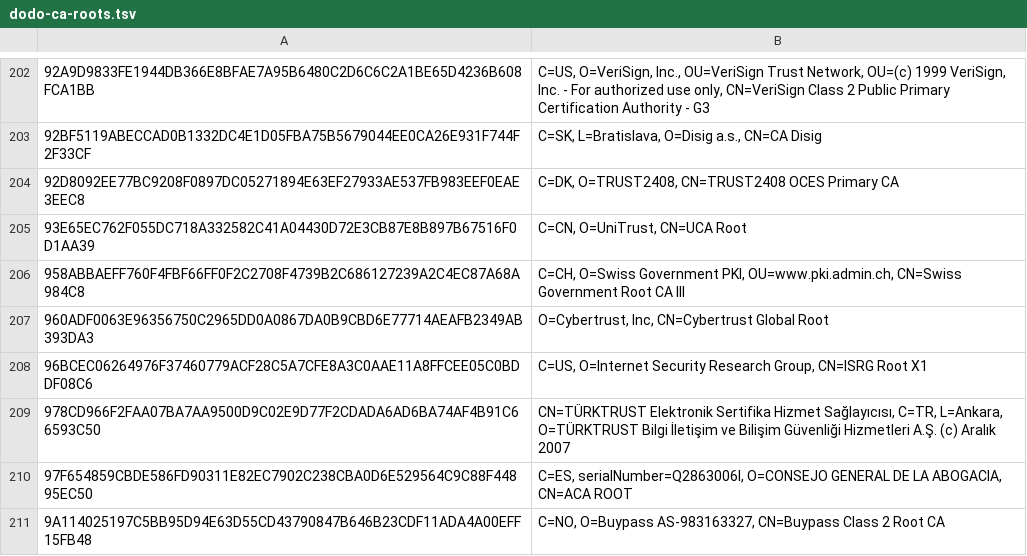
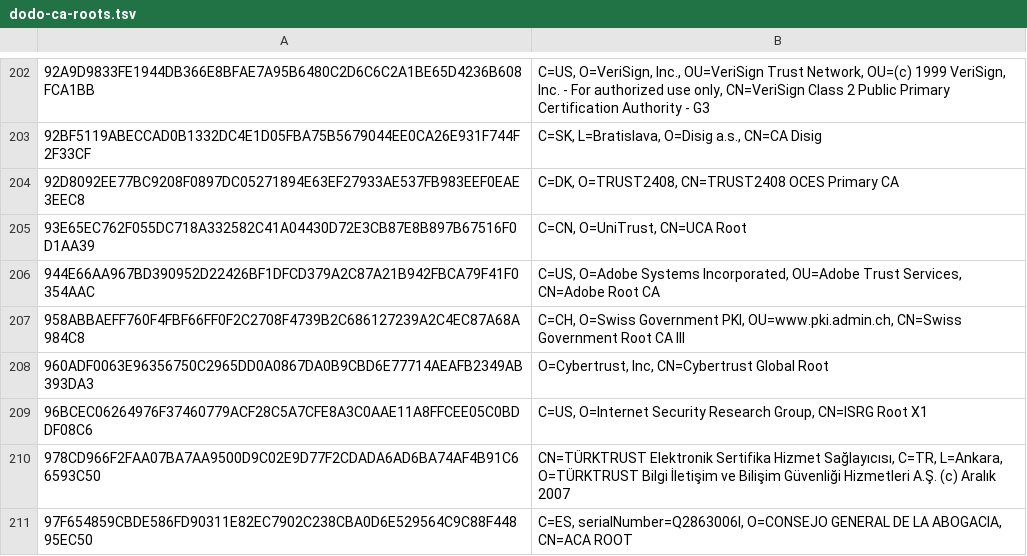
Before and after one commit to sectigo/CTLogs-AcceptedRoots, a TSV file: tsv/dodo-ca-roots.tsv, drawn as a sheet; only a part is shown, gaps mark what is left out; the shorter side is filled out with more unchanged rows; the diff names each change by its address in the sheet, - before the commit and + after, or states it on an @@ line.

Commit message:
Add the Adobe Root CA root to Dodo.

```diff
--- a/tsv/dodo-ca-roots.tsv
+++ b/tsv/dodo-ca-roots.tsv
+row 206: 944E66AA967BD390952D22426BF1DFCD379A2C87A21B942FBCA79F41F0354AAC | C=US, O=Adobe Systems Incorporated, OU=Adobe Trust Services, CN=Adobe Root CA
```
Also changed, not shown: 2 other files.
